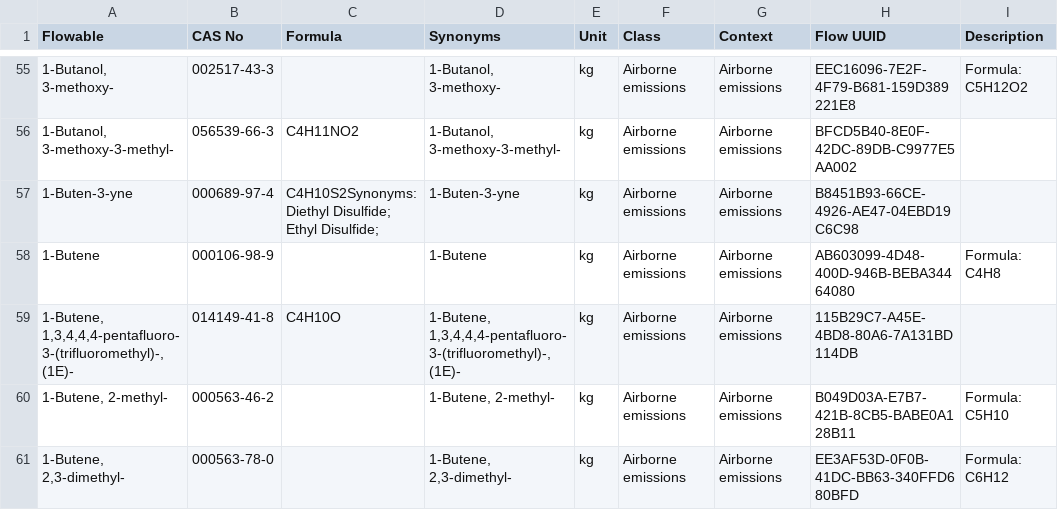
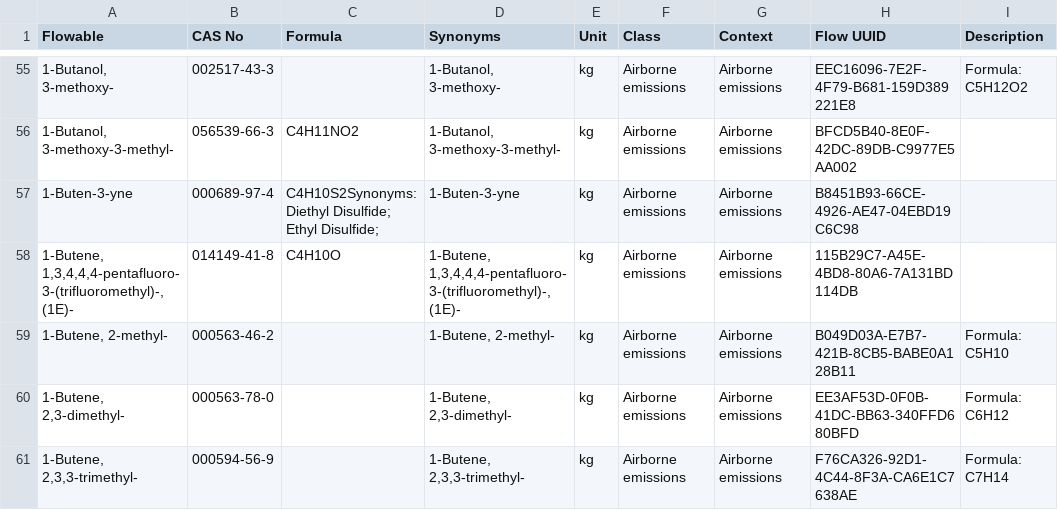
Before and after one commit to brightway-lca/simapro_ecoinvent_elementary_flows, a CSV file: Mapping/Output/Unmatched/By category/SimaProv9.4 - Airborne emissions.csv, drawn as a sheet; only a part is shown, gaps mark what is left out; the shorter side is filled out with more unchanged rows; the diff covers the shown part only; the diff names each change by its address in the sheet, - before the commit and + after, or states it on an @@ line.

```diff
--- a/Mapping/Output/Unmatched/By category/SimaProv9.4 - Airborne emissions.csv
+++ b/Mapping/Output/Unmatched/By category/SimaProv9.4 - Airborne emissions.csv
-row 58: 1-Butene | 000106-98-9 |  | 1-Butene | kg | Airborne emissions | Airborne emissions | AB603099-4D48-400D-946B-BEBA34464080 | Formula: C4H8
```
Also changed, not shown: 12 removed rows elsewhere in this file, Mapping/Output/Unmatched/By category/SimaProv9.4 - Emissions to soil.csv, Mapping/Output/Unmatched/By category/SimaProv9.4 - Raw materials.csv, 17 other files.
